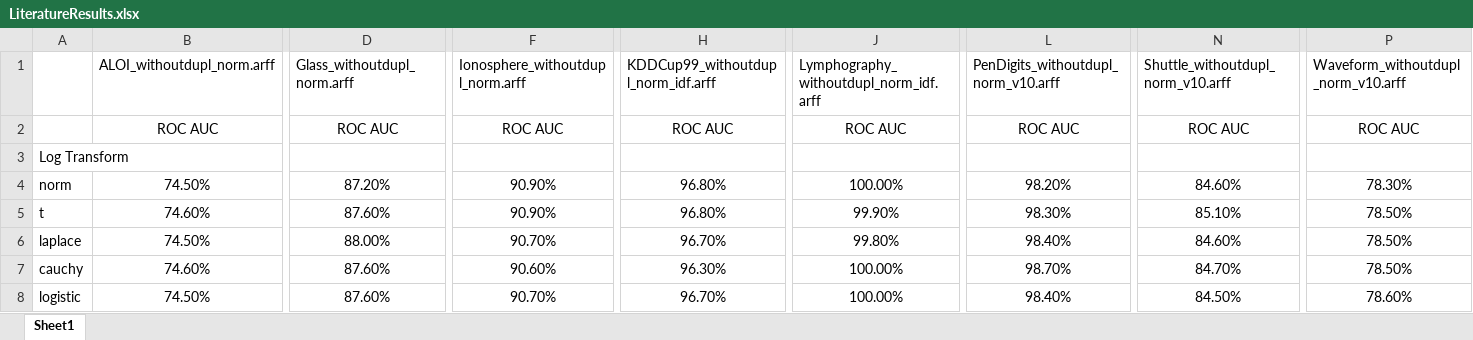
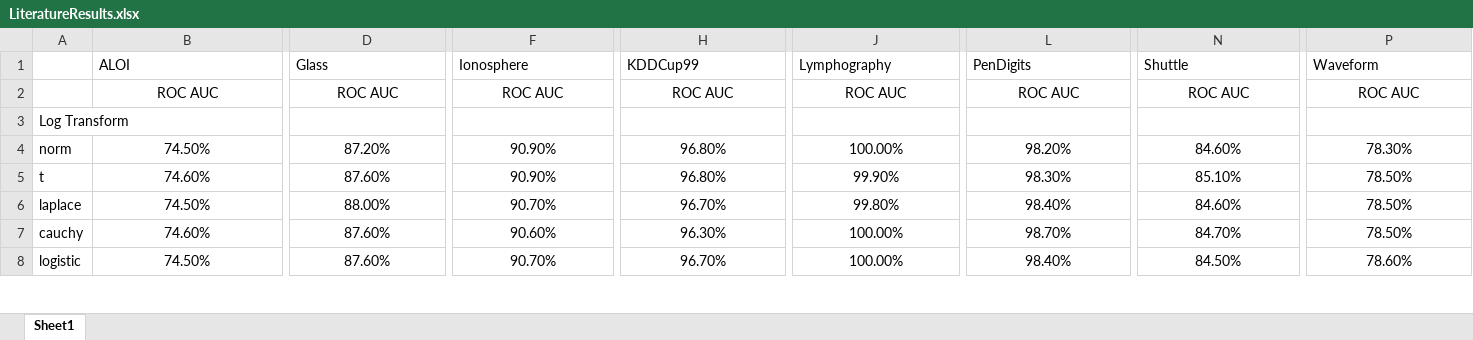
Before and after one commit to hodge-py/Outlier-Detection, an Excel workbook: Results/LiteratureResults.xlsx, sheet Sheet1, drawn as a sheet; only a part is shown, gaps mark what is left out; values as stored, in another font and other column widths than the file's, no borders; removed rows and columns are numbered as before the commit, all else as after; rows hold the shown columns only; the diff names each change by its address in the sheet, - before the commit and + after, or states it on an @@ line.

```diff
--- a/Results/LiteratureResults.xlsx (sheet Sheet1)
+++ b/Results/LiteratureResults.xlsx (sheet Sheet1)
-row 1:  | ALOI_withoutdupl_norm.arff | Glass_withoutdupl_norm.arff | Ionosphere_withoutdupl_norm.arff | KDDCup99_withoutdupl_norm_idf.arff | Lymphography_withoutdupl_norm_idf.arff | PenDigits_withoutdupl_norm_v10.arff | Shuttle_withoutdupl_norm_v10.arff | Waveform_withoutdupl_norm_v10.arff
+row 1:  | ALOI | Glass | Ionosphere | KDDCup99 | Lymphography | PenDigits | Shuttle | Waveform
```
Also changed, not shown: Results/SematicResults.xlsx.
